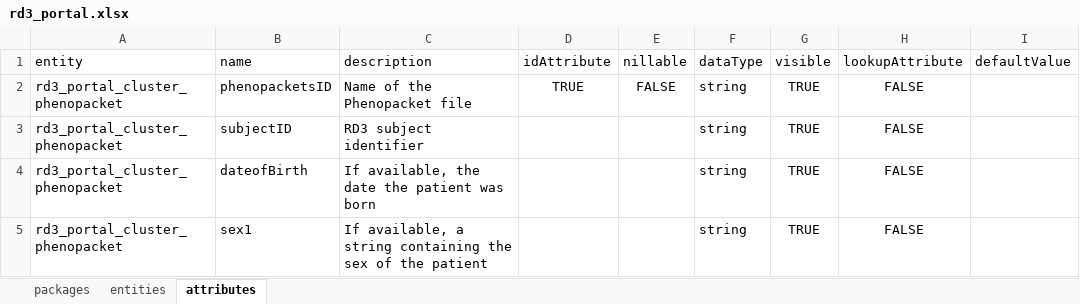
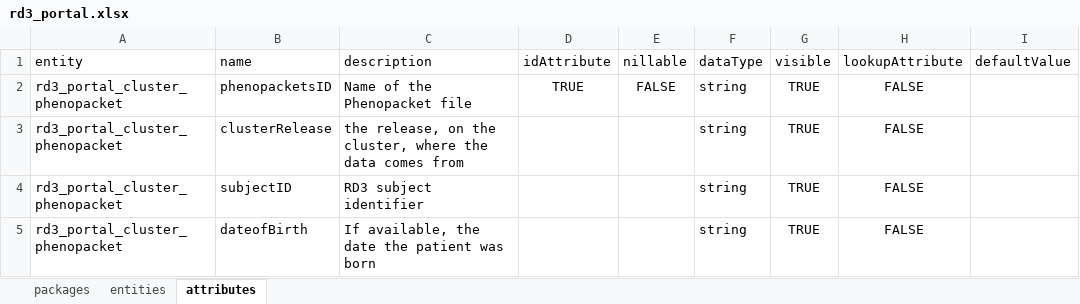
Before and after one commit to molgenis/projects-solve-rd, an Excel workbook: dist/rd3_portal.xlsx, sheet attributes, drawn as a sheet; only a part is shown; the shorter side is filled out with more unchanged rows; values as stored, in another font and other column widths than the file's, no borders; the diff names each change by its address in the sheet, - before the commit and + after, or states it on an @@ line.

Commit message:
added additional columns

```diff
--- a/dist/rd3_portal.xlsx (sheet attributes)
+++ b/dist/rd3_portal.xlsx (sheet attributes)
+row 3: rd3_portal_cluster_phenopacket | clusterRelease | the release, on the cluster, where the data comes from |  |  | string | TRUE | FALSE
```
Also changed, not shown: sheet packages, 5 other files.
